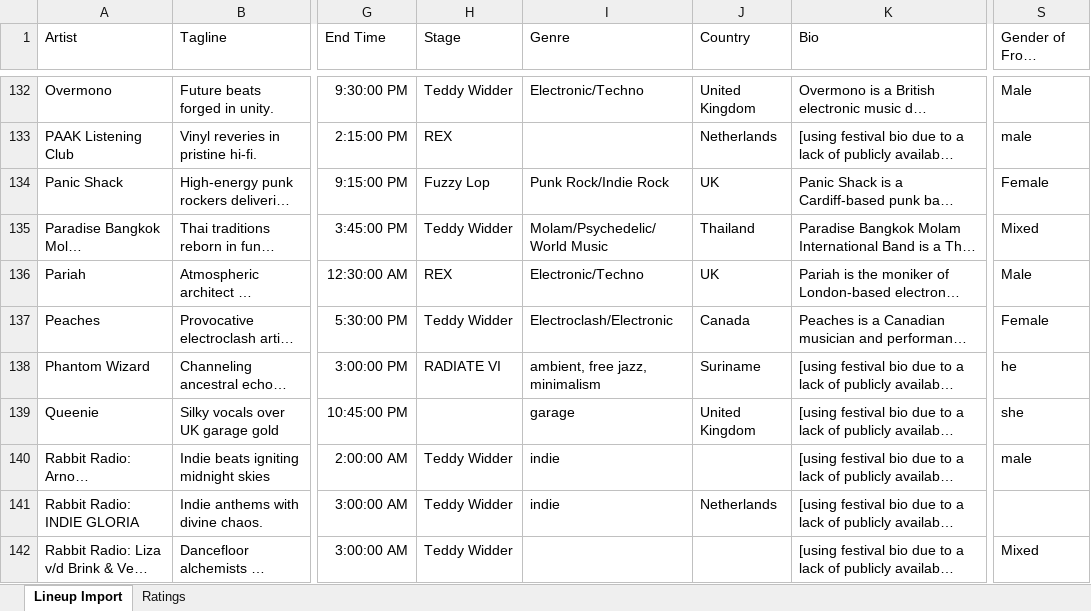
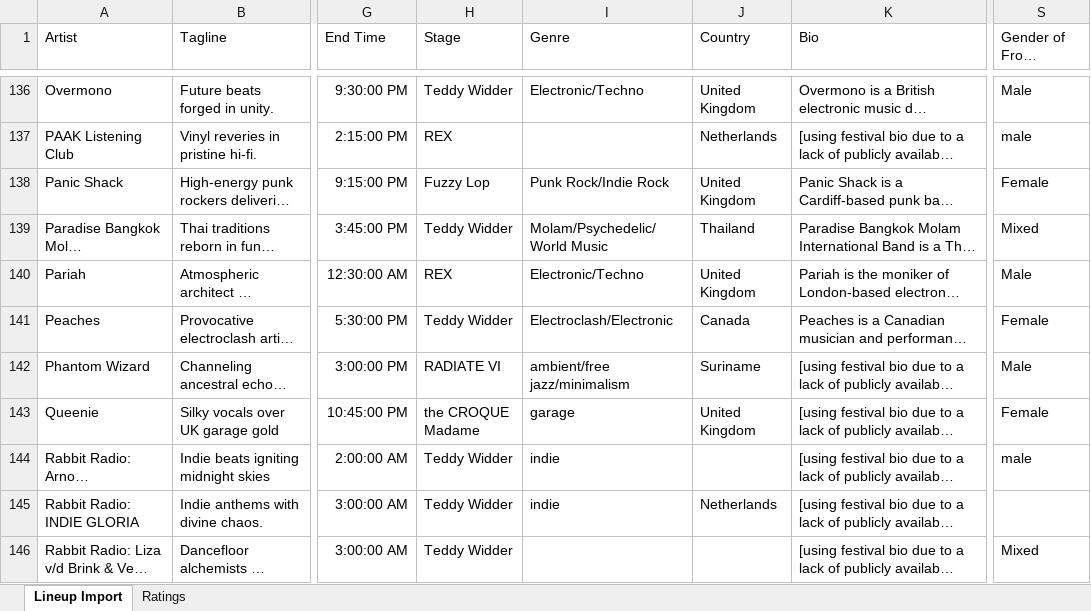
Before and after one commit to frankvaneykelen/lineup-radar, an Excel workbook: docs/down-the-rabbit-hole/2026/down-the-rabbit-hole-2026.xlsx, sheet Lineup Import, drawn as a sheet; only a part is shown, gaps mark what is left out; long unchanged cells end in …; values as stored, in another font and other column widths than the file's, no borders; table styles not drawn; addresses are those after the commit; the diff covers the shown part only; the diff names each change by its address in the sheet, - before the commit and + after, or states it on an @@ line.

```diff
--- a/docs/down-the-rabbit-hole/2026/down-the-rabbit-hole-2026.xlsx (sheet Lineup Import)
+++ b/docs/down-the-rabbit-hole/2026/down-the-rabbit-hole-2026.xlsx (sheet Lineup Import)
-J138 (Country): UK
+J138 (Country): United Kingdom
-J140 (Country): UK
+J140 (Country): United Kingdom
-I142 (Genre): ambient, free jazz, minimalism
+I142 (Genre): ambient/free jazz/minimalism
-S142 (Gender of Front Person): he
+S142 (Gender of Front Person): Male
-H143 (Stage): (empty)
+H143 (Stage): the CROQUE Madame
-S143 (Gender of Front Person): she
+S143 (Gender of Front Person): Female
```
Also changed, not shown: 5 added rows and 85 edited cells elsewhere in this sheet, 10 other files.
